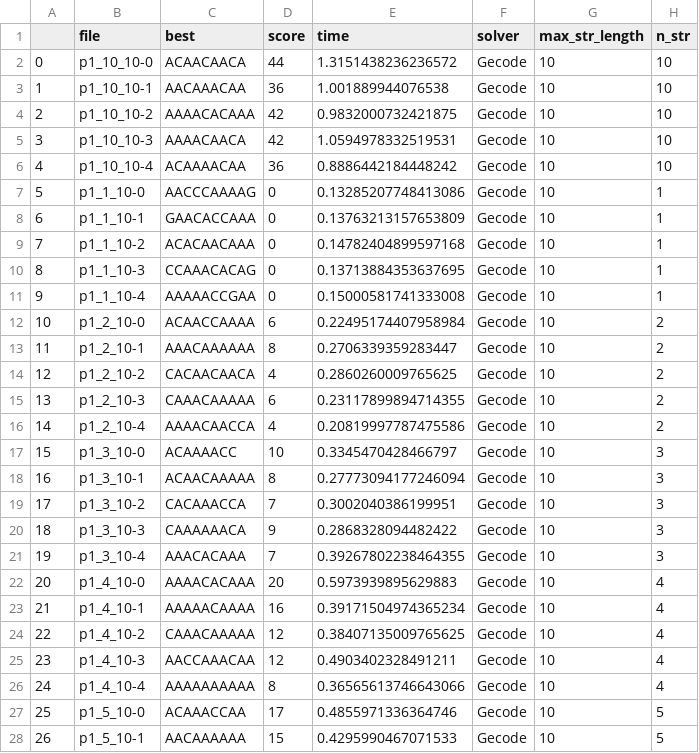
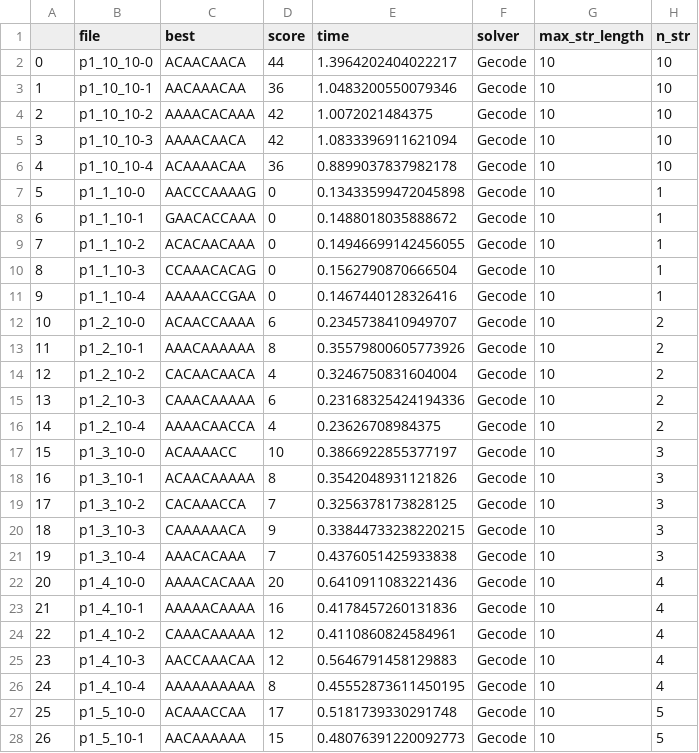
Before and after one commit to ML31/PS_in_AI, a CSV file: benchmark_num_str.csv, drawn as a sheet; only a part is shown; the diff covers the shown part only.

```diff
--- a/benchmark_num_str.csv
+++ b/benchmark_num_str.csv
@@ -1,28 +1,28 @@
 ,file,best,score,time,solver,max_str_length,n_str
-0,p1_10_10-0,ACAACAACA,44,1.3151438236236572,Gecode,10,10
-1,p1_10_10-1,AACAAACAA,36,1.001889944076538,Gecode,10,10
-2,p1_10_10-2,AAAACACAAA,42,0.9832000732421875,Gecode,10,10
-3,p1_10_10-3,AAAACAACA,42,1.0594978332519531,Gecode,10,10
-4,p1_10_10-4,ACAAAACAA,36,0.8886442184448242,Gecode,10,10
-5,p1_1_10-0,AACCCAAAAG,0,0.13285207748413086,Gecode,10,1
-6,p1_1_10-1,GAACACCAAA,0,0.13763213157653809,Gecode,10,1
-7,p1_1_10-2,ACACAACAAA,0,0.14782404899597168,Gecode,10,1
-8,p1_1_10-3,CCAAACACAG,0,0.13713884353637695,Gecode,10,1
-9,p1_1_10-4,AAAAACCGAA,0,0.15000581741333008,Gecode,10,1
-10,p1_2_10-0,ACAACCAAAA,6,0.22495174407958984,Gecode,10,2
-11,p1_2_10-1,AAACAAAAAA,8,0.2706339359283447,Gecode,10,2
-12,p1_2_10-2,CACAACAACA,4,0.2860260009765625,Gecode,10,2
-13,p1_2_10-3,CAAACAAAAA,6,0.23117899894714355,Gecode,10,2
-14,p1_2_10-4,AAAACAACCA,4,0.20819997787475586,Gecode,10,2
-15,p1_3_10-0,ACAAAACC,10,0.3345470428466797,Gecode,10,3
-16,p1_3_10-1,ACAACAAAAA,8,0.27773094177246094,Gecode,10,3
-17,p1_3_10-2,CACAAACCA,7,0.3002040386199951,Gecode,10,3
-18,p1_3_10-3,CAAAAAACA,9,0.2868328094482422,Gecode,10,3
-19,p1_3_10-4,AAACACAAA,7,0.39267802238464355,Gecode,10,3
-20,p1_4_10-0,AAAACACAAA,20,0.5973939895629883,Gecode,10,4
-21,p1_4_10-1,AAAAACAAAA,16,0.39171504974365234,Gecode,10,4
-22,p1_4_10-2,CAAACAAAAA,12,0.38407135009765625,Gecode,10,4
-23,p1_4_10-3,AACCAAACAA,12,0.4903402328491211,Gecode,10,4
-24,p1_4_10-4,AAAAAAAAAA,8,0.36565613746643066,Gecode,10,4
-25,p1_5_10-0,ACAAACCAA,17,0.4855971336364746,Gecode,10,5
-26,p1_5_10-1,AACAAAAAA,15,0.4295990467071533,Gecode,10,5
+0,p1_10_10-0,ACAACAACA,44,1.3964202404022217,Gecode,10,10
+1,p1_10_10-1,AACAAACAA,36,1.0483200550079346,Gecode,10,10
+2,p1_10_10-2,AAAACACAAA,42,1.0072021484375,Gecode,10,10
+3,p1_10_10-3,AAAACAACA,42,1.0833396911621094,Gecode,10,10
+4,p1_10_10-4,ACAAAACAA,36,0.8899037837982178,Gecode,10,10
+5,p1_1_10-0,AACCCAAAAG,0,0.13433599472045898,Gecode,10,1
+6,p1_1_10-1,GAACACCAAA,0,0.1488018035888672,Gecode,10,1
+7,p1_1_10-2,ACACAACAAA,0,0.14946699142456055,Gecode,10,1
+8,p1_1_10-3,CCAAACACAG,0,0.1562790870666504,Gecode,10,1
+9,p1_1_10-4,AAAAACCGAA,0,0.1467440128326416,Gecode,10,1
+10,p1_2_10-0,ACAACCAAAA,6,0.2345738410949707,Gecode,10,2
+11,p1_2_10-1,AAACAAAAAA,8,0.35579800605773926,Gecode,10,2
+12,p1_2_10-2,CACAACAACA,4,0.3246750831604004,Gecode,10,2
+13,p1_2_10-3,CAAACAAAAA,6,0.23168325424194336,Gecode,10,2
+14,p1_2_10-4,AAAACAACCA,4,0.23626708984375,Gecode,10,2
+15,p1_3_10-0,ACAAAACC,10,0.3866922855377197,Gecode,10,3
+16,p1_3_10-1,ACAACAAAAA,8,0.3542048931121826,Gecode,10,3
+17,p1_3_10-2,CACAAACCA,7,0.3256378173828125,Gecode,10,3
+18,p1_3_10-3,CAAAAAACA,9,0.33844733238220215,Gecode,10,3
+19,p1_3_10-4,AAACACAAA,7,0.4376051425933838,Gecode,10,3
+20,p1_4_10-0,AAAACACAAA,20,0.6410911083221436,Gecode,10,4
+21,p1_4_10-1,AAAAACAAAA,16,0.4178457260131836,Gecode,10,4
+22,p1_4_10-2,CAAACAAAAA,12,0.4110860824584961,Gecode,10,4
+23,p1_4_10-3,AACCAAACAA,12,0.5646791458129883,Gecode,10,4
+24,p1_4_10-4,AAAAAAAAAA,8,0.45552873611450195,Gecode,10,4
+25,p1_5_10-0,ACAAACCAA,17,0.5181739330291748,Gecode,10,5
+26,p1_5_10-1,AACAAAAAA,15,0.48076391220092773,Gecode,10,5
```
Also changed, not shown: 79 edited cells elsewhere in this file, benchmark_str_length.csv, 6 other files.
